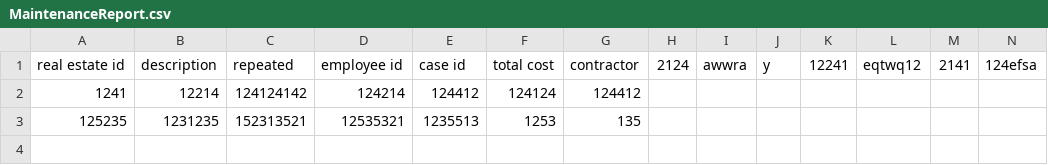
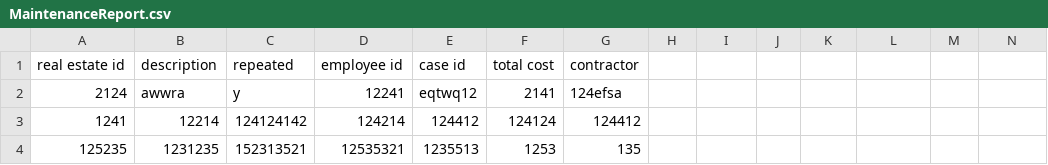
Before and after one commit to magnushj93hr/Verklegt_namskeid_1, a CSV file: Maggi_Test/test1/csv_files/MaintenanceReport.csv, drawn as a sheet.

```diff
--- a/Maggi_Test/test1/csv_files/MaintenanceReport.csv
+++ b/Maggi_Test/test1/csv_files/MaintenanceReport.csv
@@ -1,2 +1,3 @@
-real estate id,description,repeated,employee id,case id,total cost,contractor, 2124,awwra,y,12241,eqtwq12,2141,124efsa
+real estate id,description,repeated,employee id,case id,total cost,contractor,
+2124,awwra,y,12241,eqtwq12,2141,124efsa
 1241,12214,124124142,124214,124412,124124,124412
```
Also changed, not shown: Maggi_Test/test1/csv_files/Case.csv, 7 other files.
